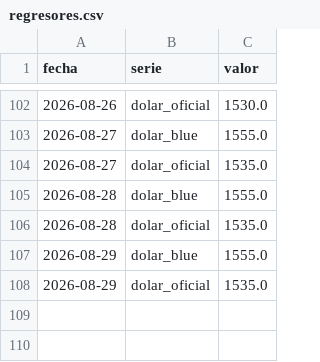
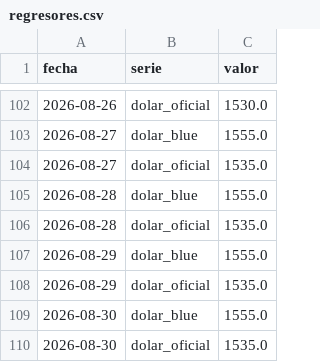
Before and after one commit to licgermancardenas-crypto/precios_argentina2026, a CSV file: data/public/regresores.csv, drawn as a sheet; only a part is shown, gaps mark what is left out.

```diff
--- a/data/public/regresores.csv
+++ b/data/public/regresores.csv
@@ -108 +108,3 @@ fecha,serie,valor
 2026-08-29,dolar_oficial,1535.0
+2026-08-30,dolar_blue,1555.0
+2026-08-30,dolar_oficial,1535.0
```
Also changed, not shown: data/public/indice_canasta.csv, 12 other files.
